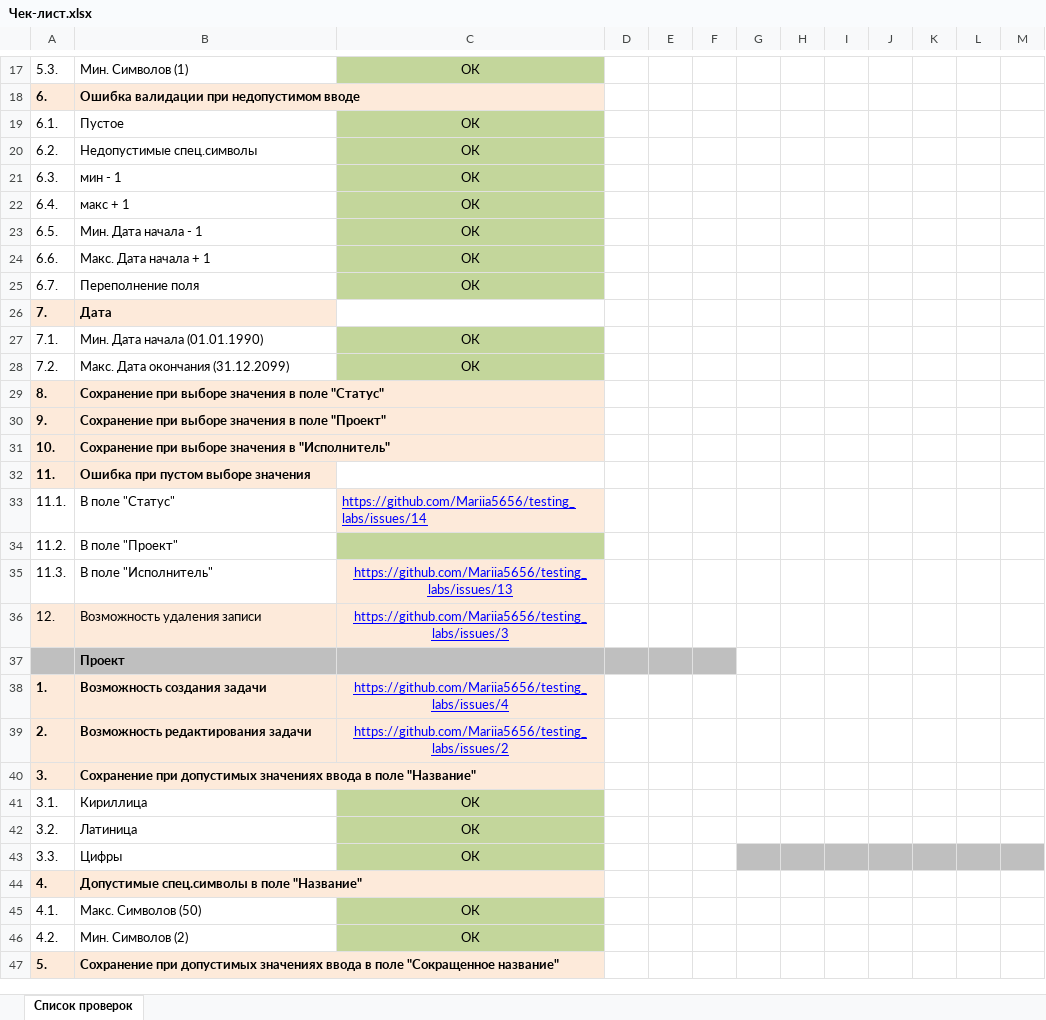
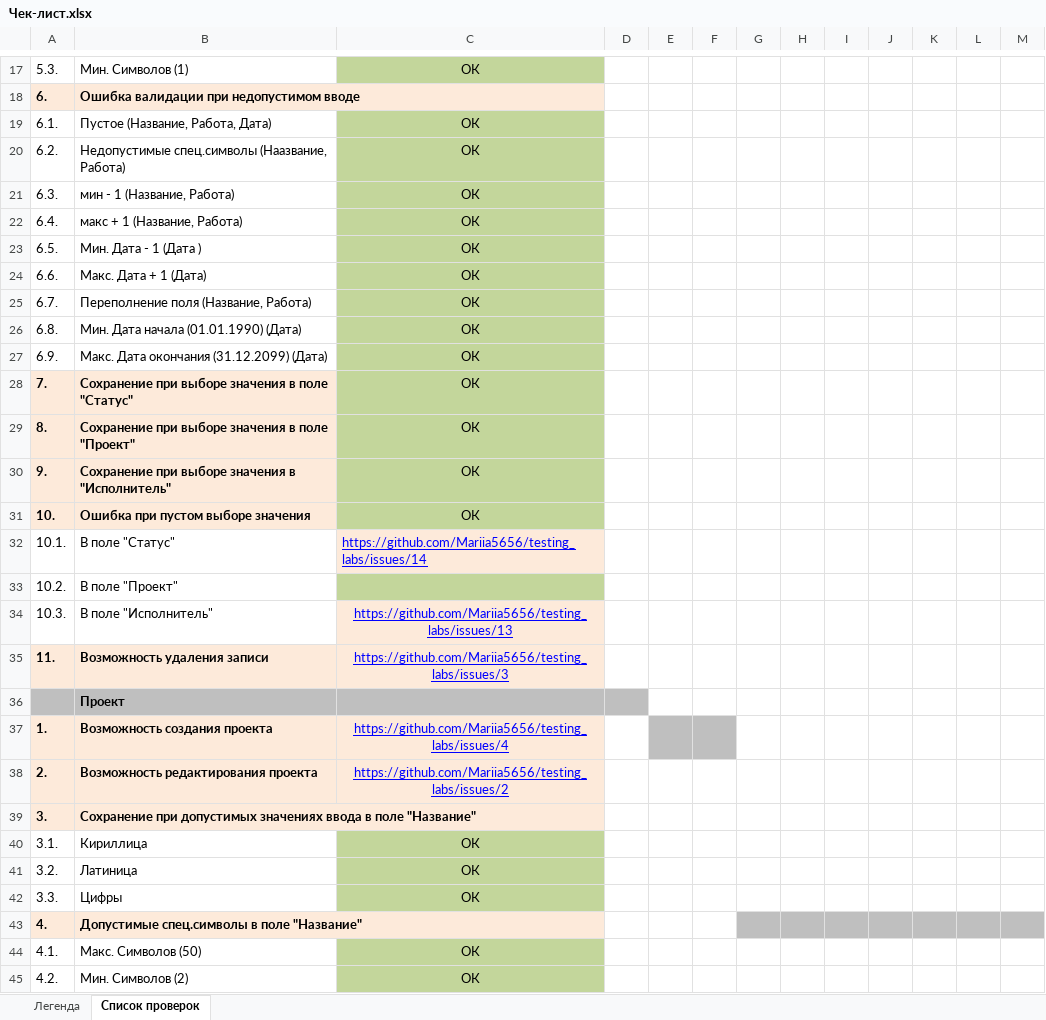
Before and after one commit to Mariia5656/testing_labs, an Excel workbook: IT_testing/testing/Lab_4/Чек-лист.xlsx, sheet Список проверок, drawn as a sheet; only a part is shown, gaps mark what is left out; the shorter side is filled out with more unchanged rows; values as stored, in another font and other column widths than the file's, no borders; removed rows and columns are numbered as before the commit, all else as after; the diff covers the shown part only; the diff names each change by its address in the sheet, - before the commit and + after, or states it on an @@ line.

```diff
--- a/IT_testing/testing/Lab_4/Чек-лист.xlsx (sheet Список проверок)
+++ b/IT_testing/testing/Lab_4/Чек-лист.xlsx (sheet Список проверок)
+sheet tab: Легенда
-B19: Пустое
+B19: Пустое (Название, Работа, Дата)
-B20: Недопустимые спец.символы
+B20: Недопустимые спец.символы (Наазвание, Работа)
-B21: мин - 1
+B21: мин - 1 (Название, Работа)
-B22: макс + 1
+B22: макс + 1 (Название, Работа)
-B23: Мин. Дата начала - 1
+B23: Мин. Дата - 1 (Дата )
-B24: Макс. Дата начала + 1
+B24: Макс. Дата + 1 (Дата)
-B25: Переполнение поля
+B25: Переполнение поля (Название, Работа)
-row 26: 7. | Дата
-A26: 7.1.
+A26: 6.8.
-B26: Мин. Дата начала (01.01.1990)
+B26: Мин. Дата начала (01.01.1990) (Дата)
-A27: 7.2.
+A27: 6.9.
-B27: Макс. Дата окончания (31.12.2099)
+B27: Макс. Дата окончания (31.12.2099) (Дата)
+row 28: 7. | Сохранение при выборе значения в поле "Статус" | ОК
-B29: …в поле "Статус"
+B29: …в поле "Проект"
-C29:C31: (empty)
+C29:C31: ОК
-C29:C31 fill: none
+C29:C31 fill: #C3D69B
-B30: …значения в поле "Проект"
+B30: …значения в "Исполнитель"
-B31: Сохранение при выборе значения в "Исполнитель"
+B31: Ошибка при пустом выборе значения
-row 32: 11. | Ошибка при пустом выборе значения
-A32: 11.1.
+A32: 10.1.
-A33: 11.2.
+A33: 10.2.
-A34: 11.3.
+A34: 10.3.
-A35: 12.
+A35: 11.
-A35:B35 bold: off
+A35:B35 bold: on
-E36:F36 fill: #BFBFBF
+E36:F36 fill: none
-B37: Возможность создания задачи
+B37: Возможность создания проекта
-E37:F37 fill: none
+E37:F37 fill: #BFBFBF
-B38: Возможность редактирования задачи
+B38: Возможность редактирования проекта
-G42:M42 fill: #BFBFBF
+G42:M42 fill: none
-G43:M43 fill: none
+G43:M43 fill: #BFBFBF
```
Also changed, not shown: 1 edited cell elsewhere in this sheet, IT_testing/testing/Lab_4/Сценарии тестирования.xlsx.
